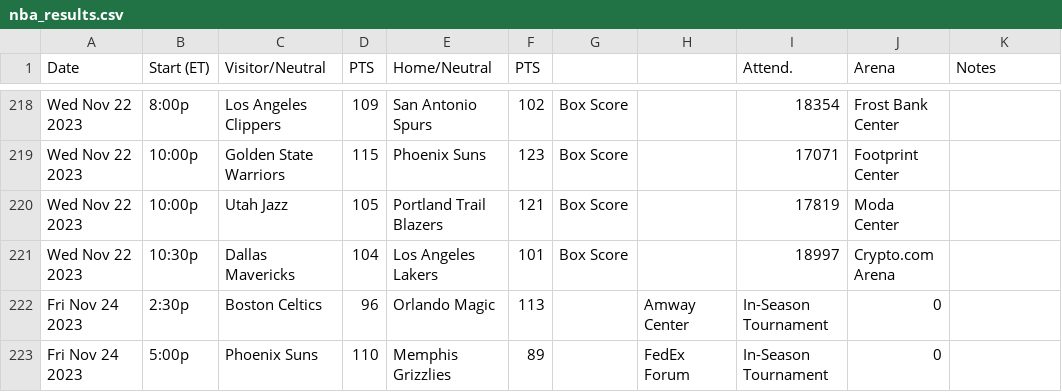
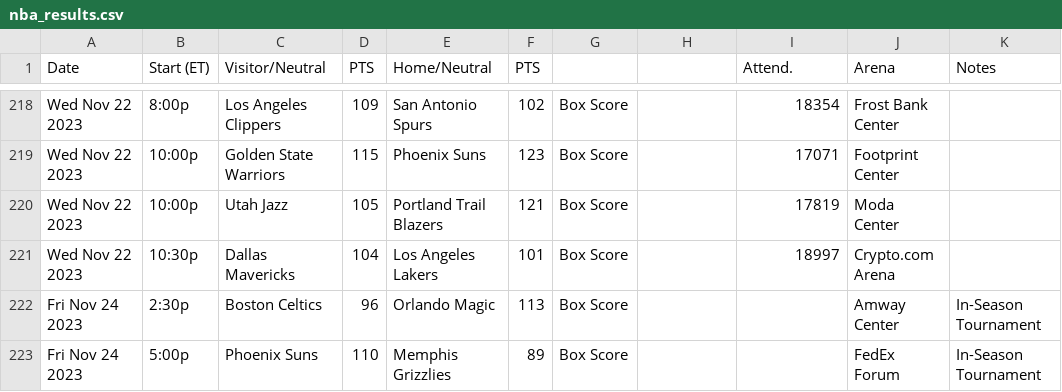
Before and after one commit to matsonj/nba-monte-carlo, a CSV file: data/nba/nba_results.csv, drawn as a sheet; only a part is shown, gaps mark what is left out.

Commit message:
oops silly fix

```diff
--- a/data/nba/nba_results.csv
+++ b/data/nba/nba_results.csv
@@ -221,3 +221,3 @@ Wed Nov 22 2023,10:00p,Utah Jazz,105,Portland Trail Blazers,121,Box Score,,17819
 Wed Nov 22 2023,10:30p,Dallas Mavericks,104,Los Angeles Lakers,101,Box Score,,18997,Crypto.com Arena,
-Fri Nov 24 2023,2:30p,Boston Celtics,96,Orlando Magic,113,,Amway Center,In-Season Tournament,0
-Fri Nov 24 2023,5:00p,Phoenix Suns,110,Memphis Grizzlies,89,,FedEx Forum,In-Season Tournament,0
+Fri Nov 24 2023,2:30p,Boston Celtics,96,Orlando Magic,113,Box Score,,,Amway Center,In-Season Tournament
+Fri Nov 24 2023,5:00p,Phoenix Suns,110,Memphis Grizzlies,89,Box Score,,,FedEx Forum,In-Season Tournament
```
